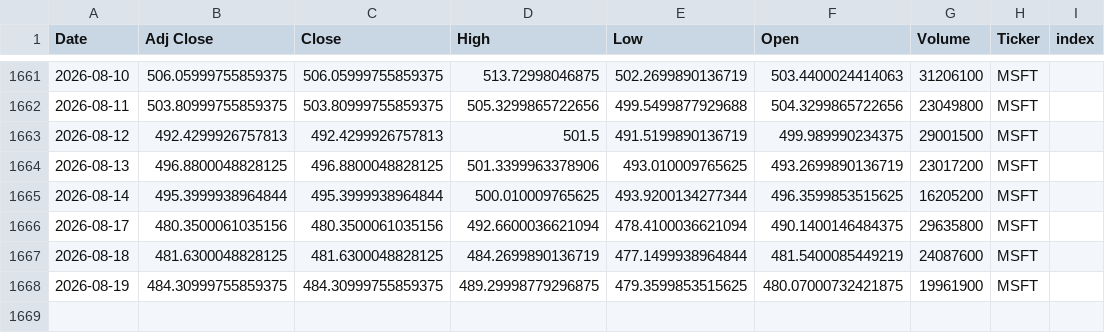
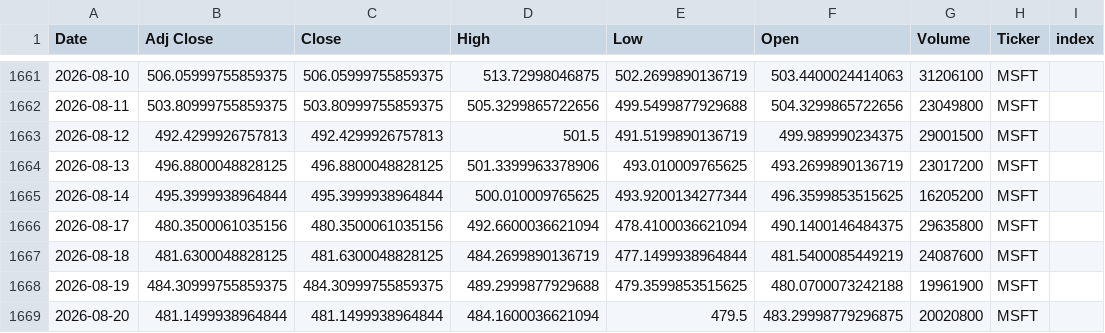
Before and after one commit to Youssef-3Joe/Stock-Market-Analysis, a CSV file: MSFT.csv, drawn as a sheet; only a part is shown, gaps mark what is left out.

```diff
--- a/MSFT.csv
+++ b/MSFT.csv
@@ -1667,2 +1667,3 @@ Date,Adj Close,Close,High,Low,Open,Volume,Ticker,index
 2026-08-18,481.6300048828125,481.6300048828125,484.2699890136719,477.1499938964844,481.5400085449219,24087600,MSFT,
-2026-08-19,484.30999755859375,484.30999755859375,489.29998779296875,479.3599853515625,480.07000732421875,19961900,MSFT,
+2026-08-19,484.30999755859375,484.30999755859375,489.2999877929688,479.3599853515625,480.0700073242188,19961900,MSFT,
+2026-08-20,481.1499938964844,481.1499938964844,484.1600036621094,479.5,483.29998779296875,20020800,MSFT,
```
Also changed, not shown: AAPL.csv, AMZN.csv, 5 other files.
